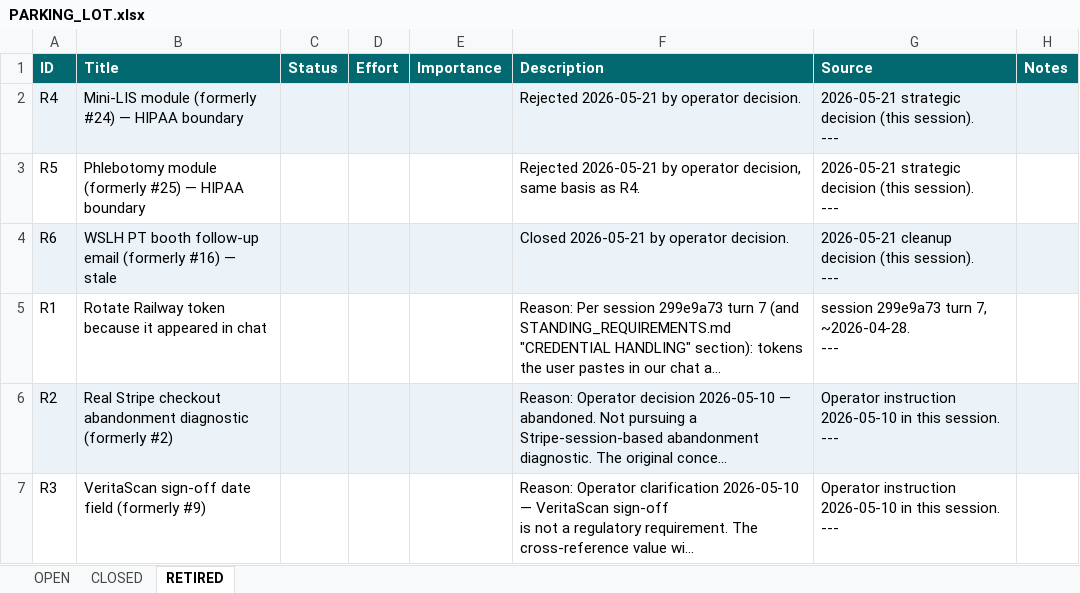
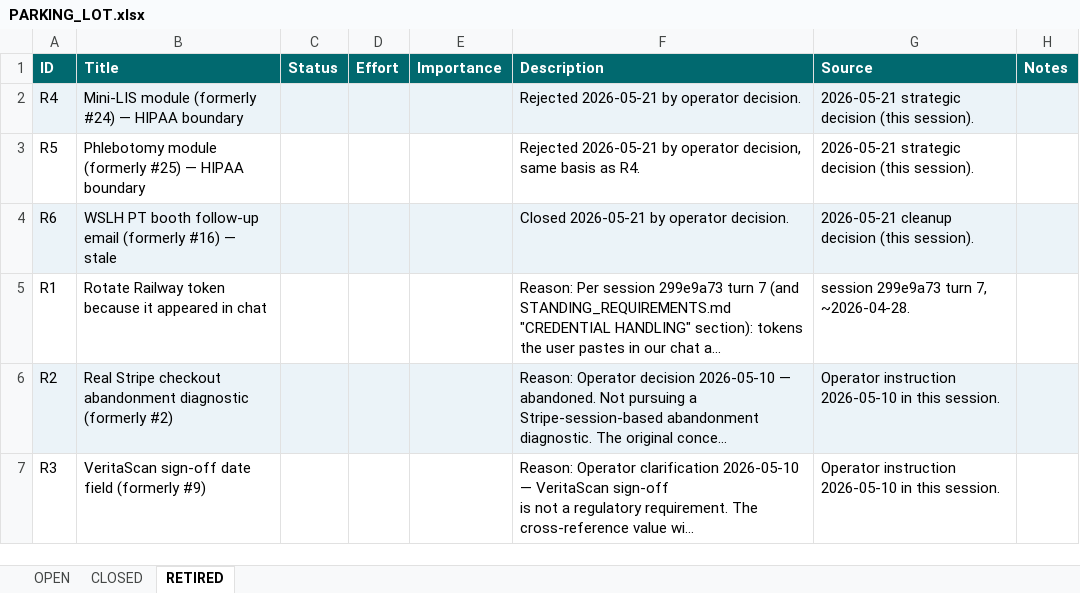
Before and after one commit to mav40121/veritas-lab-services, an Excel workbook: PARKING_LOT.xlsx, sheet RETIRED, drawn as a sheet; long unchanged cells end in …; values as stored, in another font and other column widths than the file's, no borders; ↵ is a line break in a cell; the diff names each change by its address in the sheet, - before the commit and + after, or states it on an @@ line.

```diff
--- a/PARKING_LOT.xlsx (sheet RETIRED)
+++ b/PARKING_LOT.xlsx (sheet RETIRED)
-G2:G3 (Source): …(this session). ↵ ---
+G2:G3 (Source): …(this session).
-G4 (Source): 2026-05-21 cleanup decision (this session). ↵ ---
+G4 (Source): 2026-05-21 cleanup decision (this session).
-G5 (Source): session 299e9a73 turn 7, ~2026-04-28. ↵ ---
+G5 (Source): session 299e9a73 turn 7, ~2026-04-28.
-G6:G7 (Source): …this session. ↵ ---
+G6:G7 (Source): …this session.
```
Also changed, not shown: sheet CLOSED, sheet OPEN, 2 other files.
